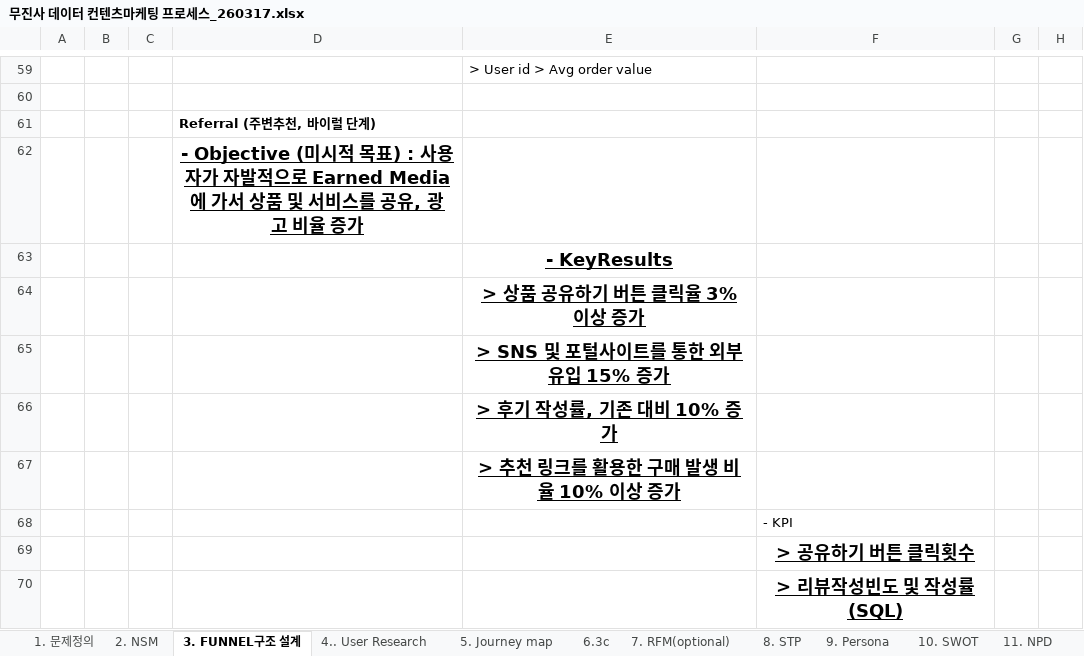
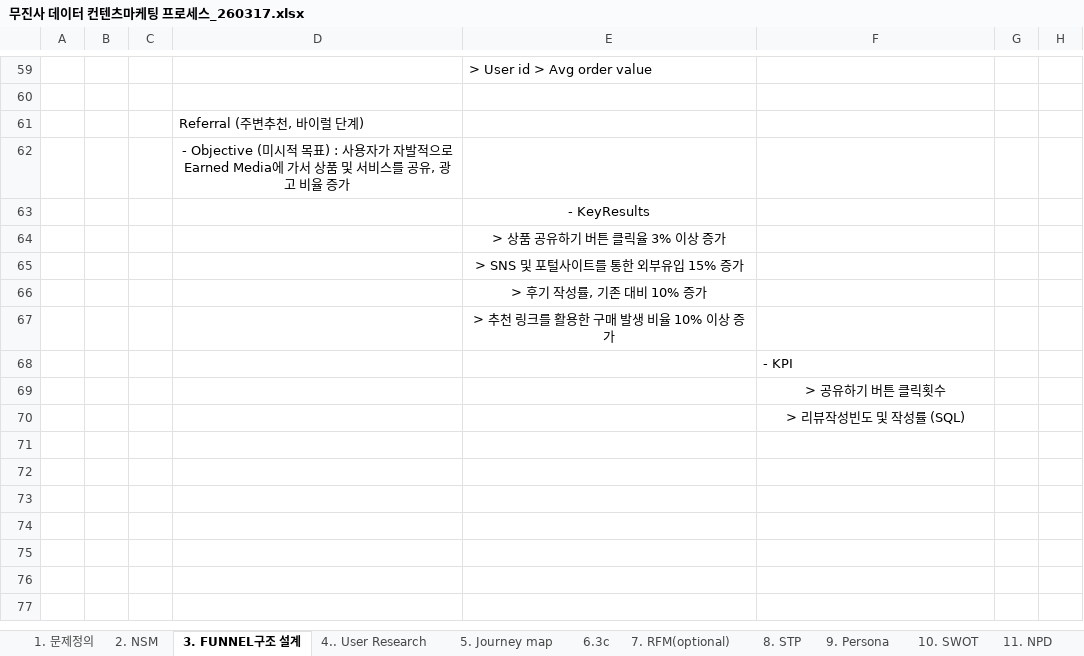
Before and after one commit to hayeonkim1/marketing-260115, an Excel workbook: marketing/무진사 데이터 컨텐츠마케팅 프로세스_260317.xlsx, sheet 3. FUNNEL구조 설계, drawn as a sheet; only a part is shown, gaps mark what is left out; values as stored, in another font and other column widths than the file's, no borders; the diff names each change by its address in the sheet, - before the commit and + after, or states it on an @@ line.

```diff
--- a/marketing/무진사 데이터 컨텐츠마케팅 프로세스_260317.xlsx (sheet 3. FUNNEL구조 설계)
+++ b/marketing/무진사 데이터 컨텐츠마케팅 프로세스_260317.xlsx (sheet 3. FUNNEL구조 설계)
-D61:D62 bold: on
+D61:D62 bold: off
-D62 underline: on
+D62 underline: off, text size: smaller
@@ E63:E67 bold: on → off, underline: on → off, text size: smaller @@
@@ F69:F70 bold: on → off, underline: on → off, text size: smaller @@
```
Also changed, not shown: sheet 9. Persona, sheet 6.3c, sheet 8. STP, sheet 5. Journey map, sheet 4.. User Research, other sheet tabs, charts or pictures, 17 other files.
